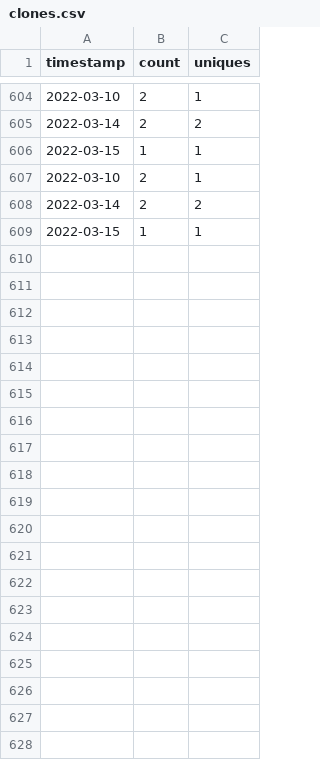
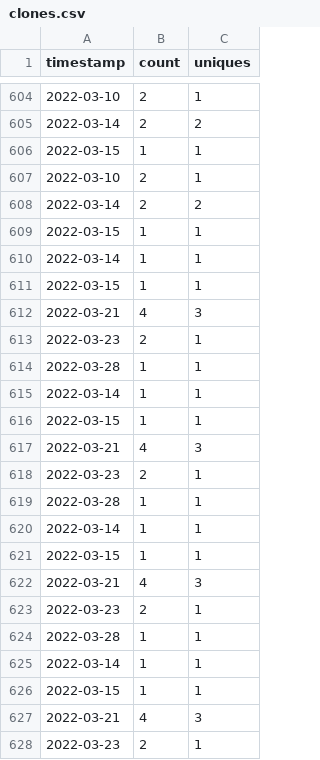
Before and after one commit to MinCiencia/Politicas, a CSV file: input/Traffic/clones.csv, drawn as a sheet; only a part is shown, gaps mark what is left out; the diff covers the shown part only.

```diff
--- a/input/Traffic/clones.csv
+++ b/input/Traffic/clones.csv
@@ -609 +609,20 @@ timestamp,count,uniques
 2022-03-15,1,1
+2022-03-14,1,1
+2022-03-15,1,1
+2022-03-21,4,3
+2022-03-23,2,1
+2022-03-28,1,1
+2022-03-14,1,1
+2022-03-15,1,1
+2022-03-21,4,3
+2022-03-23,2,1
+2022-03-28,1,1
+2022-03-14,1,1
+2022-03-15,1,1
+2022-03-21,4,3
+2022-03-23,2,1
+2022-03-28,1,1
+2022-03-14,1,1
+2022-03-15,1,1
+2022-03-21,4,3
+2022-03-23,2,1
```
Also changed, not shown: 11 added rows elsewhere in this file, input/Traffic/popular.csv, input/Traffic/referrers.csv, 3 other files.
